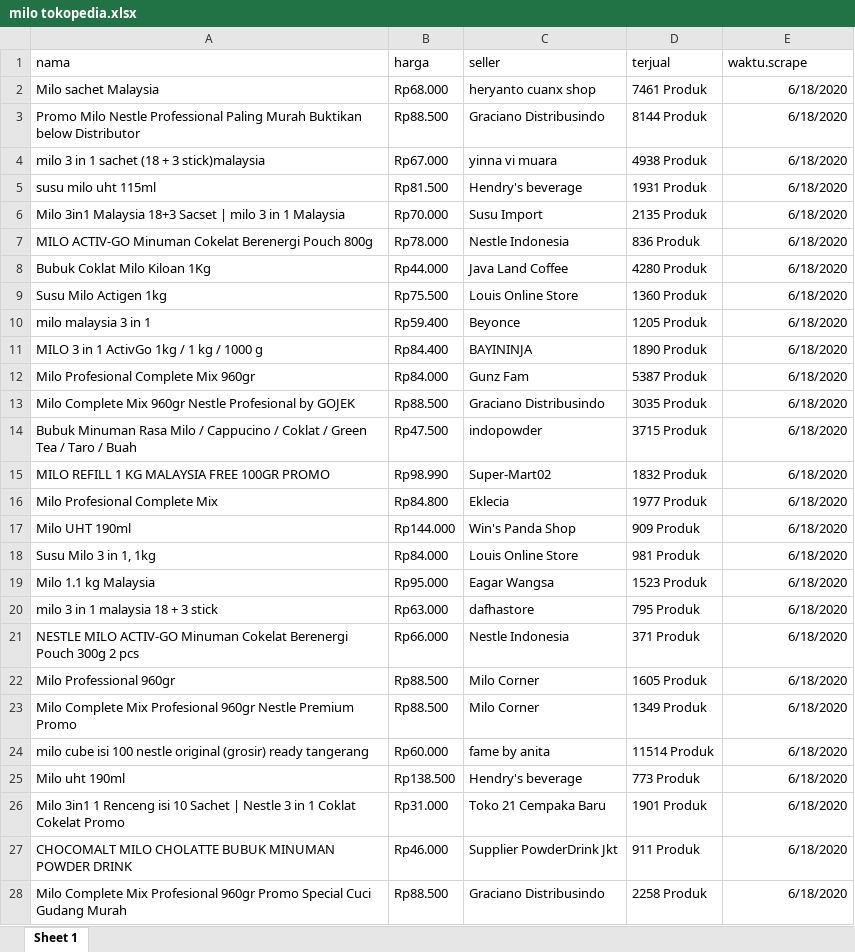
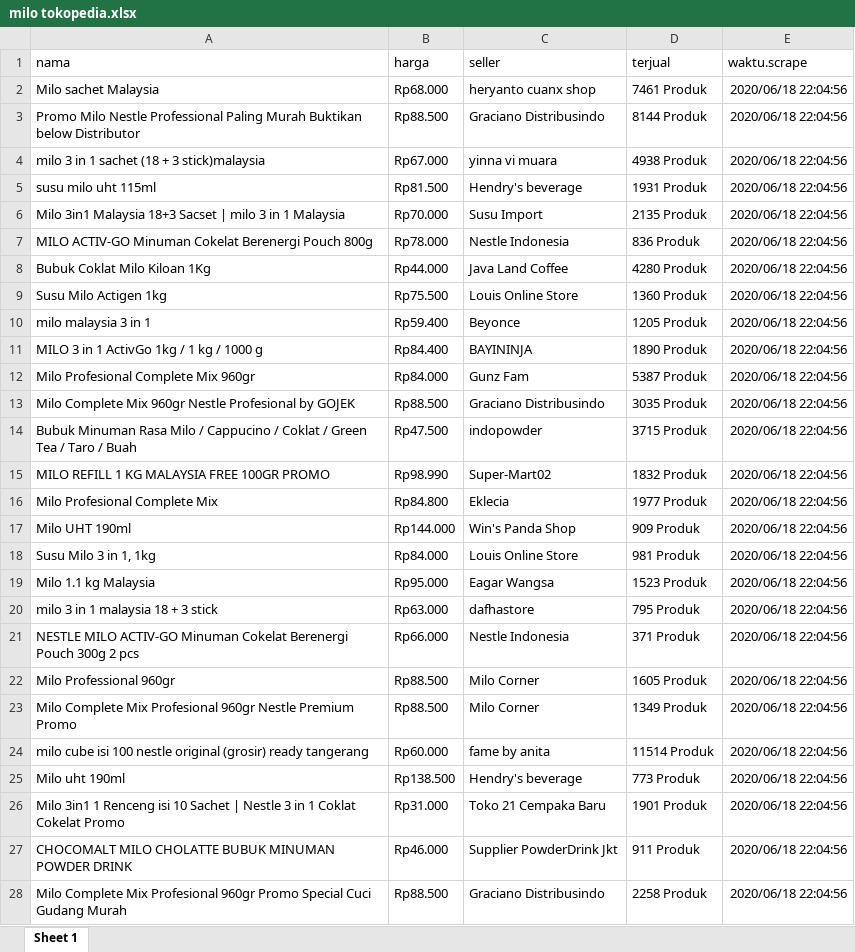
Before and after one commit to ikanx101/belajaR, an Excel workbook: Bukan Infografis/milo tokopedia/milo tokopedia.xlsx, sheet Sheet 1, drawn as a sheet; only a part is shown; values as stored, in another font and other column widths than the file's, no borders; the diff covers the shown part only; the diff names each change by its address in the sheet, - before the commit and + after, or states it on an @@ line.

Commit message:
revisi waktu

```diff
--- a/Bukan Infografis/milo tokopedia/milo tokopedia.xlsx (sheet Sheet 1)
+++ b/Bukan Infografis/milo tokopedia/milo tokopedia.xlsx (sheet Sheet 1)
-E2:E28 (waktu.scrape): 6/18/2020
+E2:E28 (waktu.scrape): 2020/06/18 22:04:56
```
Also changed, not shown: 393 edited cells elsewhere in this sheet, 2 other files.
